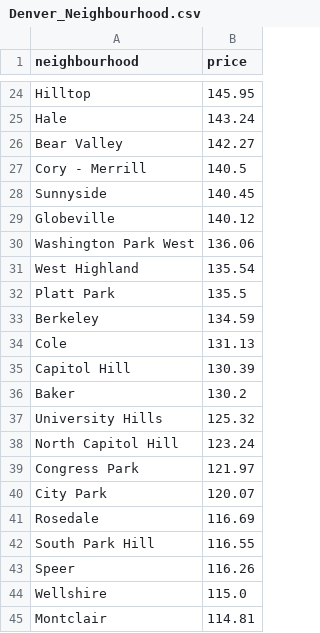
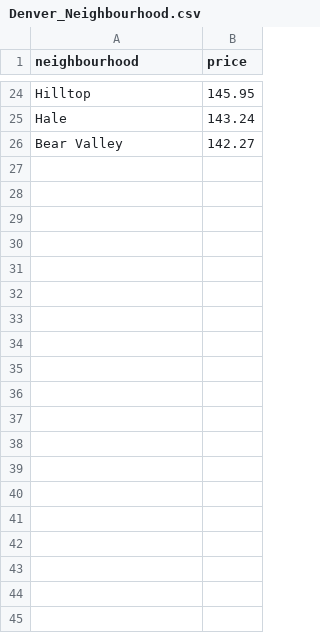
Before and after one commit to emmayianpan/Airbnb-Analysis, a CSV file: static/data/Neighbourhood/Denver_Neighbourhood.csv, drawn as a sheet; only a part is shown, gaps mark what is left out; the diff covers the shown part only; the diff names each change by its address in the sheet, - before the commit and + after, or states it on an @@ line.

```diff
--- a/static/data/Neighbourhood/Denver_Neighbourhood.csv
+++ b/static/data/Neighbourhood/Denver_Neighbourhood.csv
-row 27: Cory - Merrill | 140.5
-row 28: Sunnyside | 140.45
-row 29: Globeville | 140.12
-row 30: Washington Park West | 136.06
-row 31: West Highland | 135.54
-row 32: Platt Park | 135.5
-row 33: Berkeley | 134.59
-row 34: Cole | 131.13
-row 35: Capitol Hill | 130.39
-row 36: Baker | 130.2
-row 37: University Hills | 125.32
-row 38: North Capitol Hill | 123.24
-row 39: Congress Park | 121.97
-row 40: City Park | 120.07
-row 41: Rosedale | 116.69
-row 42: South Park Hill | 116.55
-row 43: Speer | 116.26
-row 44: Wellshire | 115.0
-row 45: Montclair | 114.81
```
Also changed, not shown: 34 removed rows elsewhere in this file, static/data/Neighbourhood/Austin_Neighbourhood.csv, static/data/Neighbourhood/Chicago_Neighbourhood.csv, 48 other files.
